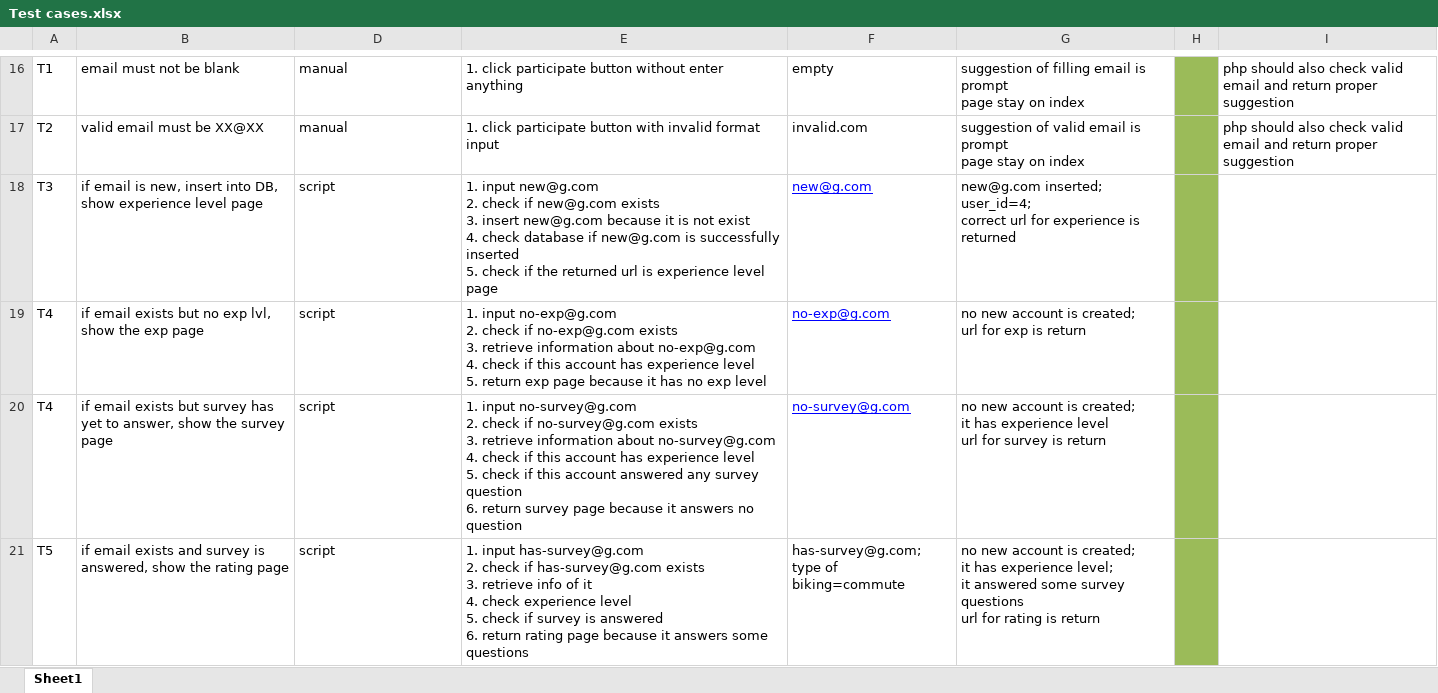
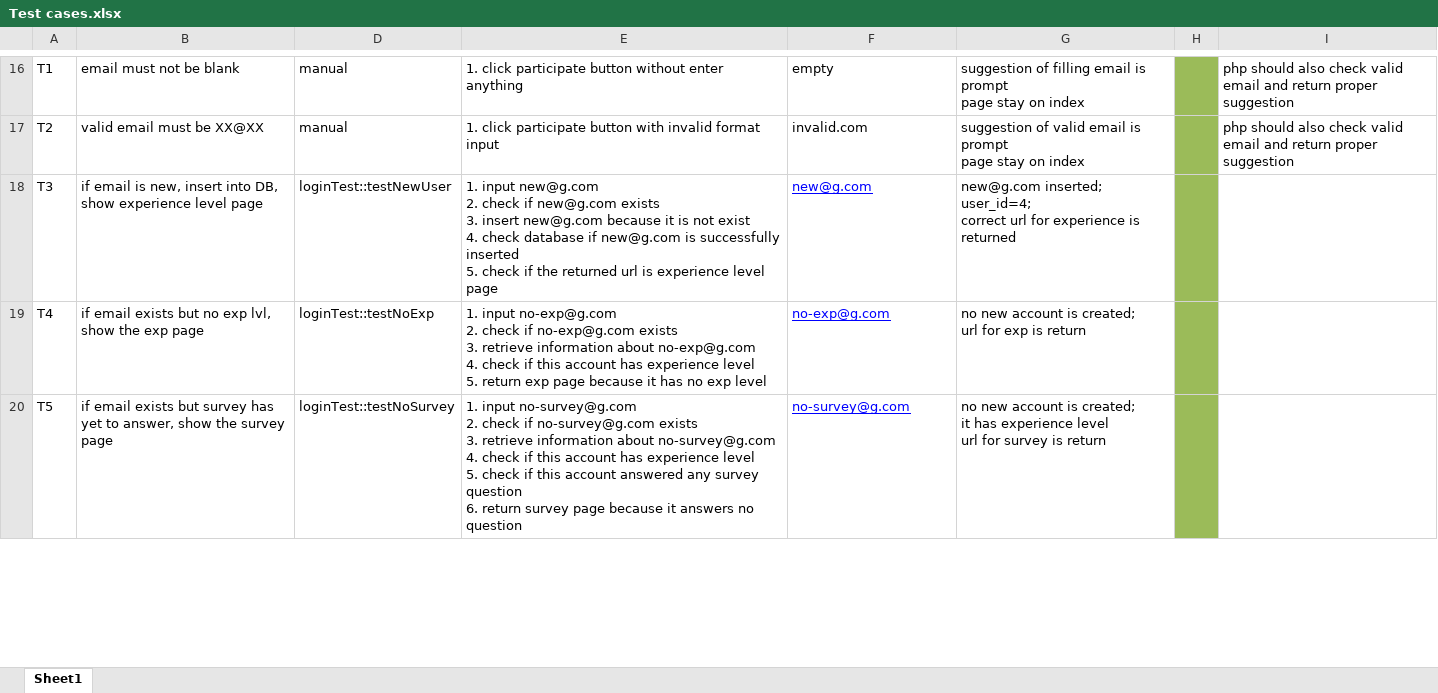
Before and after one commit to JHWu92/Cycling_safety, an Excel workbook: public_html/Test cases.xlsx, sheet Sheet1, drawn as a sheet; only a part is shown, gaps mark what is left out; values as stored, in another font and other column widths than the file's, no borders; removed rows and columns are numbered as before the commit, all else as after; ↵ is a line break in a cell; the diff covers the shown part only; the diff names each change by its address in the sheet, - before the commit and + after, or states it on an @@ line.

Commit message:
update test case

```diff
--- a/public_html/Test cases.xlsx (sheet Sheet1)
+++ b/public_html/Test cases.xlsx (sheet Sheet1)
-D18: script
+D18: loginTest::testNewUser
-D19: script
+D19: loginTest::testNoExp
-row 20: T4 | if email exists but survey has yet to answer, show the survey page | script | 1. input no-survey@g.com ↵ 2. check if no-survey@g.com exists ↵ 3. retrieve information about no-survey@g.com ↵ 4. check if this account has experience level ↵ 5. check if this account answered any survey question ↵ 6. return survey page because it answers no question | no-survey@g.com | no new account is created; ↵ it has experience level ↵ url for survey is return
-B20: …email exists and survey is answered, show the rating page
+B20: …email exists but survey has yet to answer, show the survey page
-D20: script
+D20: loginTest::testNoSurvey
-E20: 1. input has-survey@g.com ↵ 2. check if has-survey@g.com exists ↵ 3. retrieve info of it ↵ 4. check experience level ↵ 5. check if survey is answered ↵ 6. return rating page because it answers some questions
+E20: 1. input no-survey@g.com ↵ 2. check if no-survey@g.com exists ↵ 3. retrieve information about no-survey@g.com ↵ 4. check if this account has experience level ↵ 5. check if this account answered any survey question ↵ 6. return survey page because it answers no question
-F20: has-survey@g.com; ↵ type of biking=commute
+F20: no-survey@g.com
@@ F20 underline: off → on, text colour: black → #0000FF @@
-G20: …has experience level; ↵ it answered some survey questions ↵ url for rating is return
+G20: …has experience level ↵ url for survey is return
```
Also changed, not shown: 2 added rows, 55 edited cells and cell formats elsewhere in this sheet.
